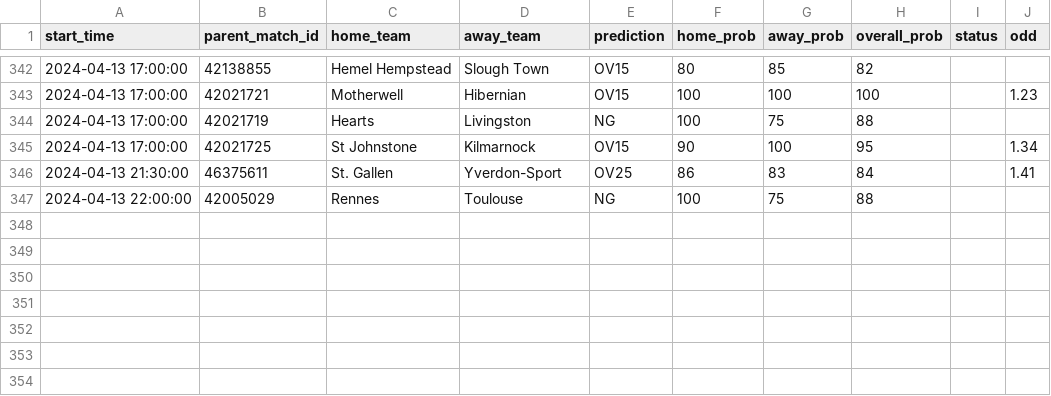
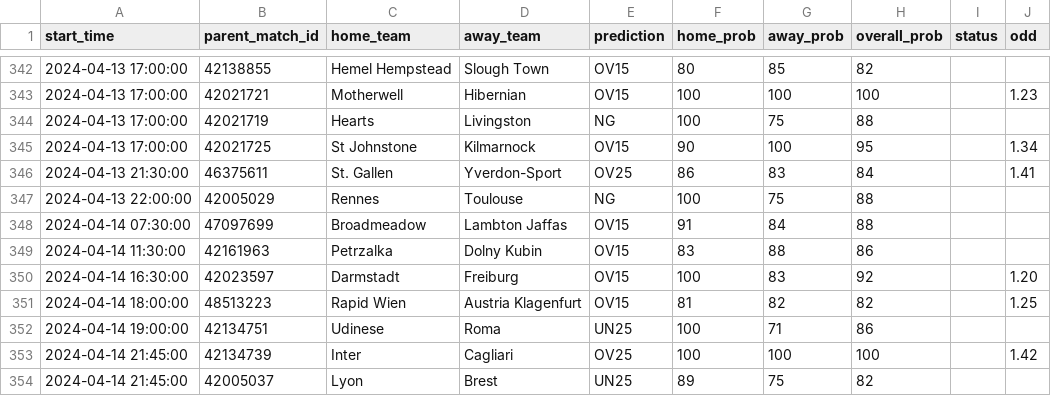
Before and after one commit to dennis-mutethia/soccer-predictions, a CSV file: docs/predictions.csv, drawn as a sheet; only a part is shown, gaps mark what is left out.

```diff
--- a/docs/predictions.csv
+++ b/docs/predictions.csv
@@ -347 +347,8 @@ start_time,parent_match_id,home_team,away_team,prediction,home_prob,away_prob,ov
 2024-04-13 22:00:00,42005029,Rennes,Toulouse,NG,100,75,88,,
+2024-04-14 07:30:00,47097699,Broadmeadow,Lambton Jaffas,OV15,91,84,88,,
+2024-04-14 11:30:00,42161963,Petrzalka,Dolny Kubin,OV15,83,88,86,,
+2024-04-14 16:30:00,42023597,Darmstadt,Freiburg,OV15,100,83,92,,1.20
+2024-04-14 18:00:00,48513223,Rapid Wien,Austria Klagenfurt,OV15,81,82,82,,1.25
+2024-04-14 19:00:00,42134751,Udinese,Roma,UN25,100,71,86,,
+2024-04-14 21:45:00,42134739,Inter,Cagliari,OV25,100,100,100,,1.42
+2024-04-14 21:45:00,42005037,Lyon,Brest,UN25,89,75,82,,
```
Also changed, not shown: 1 other file.
